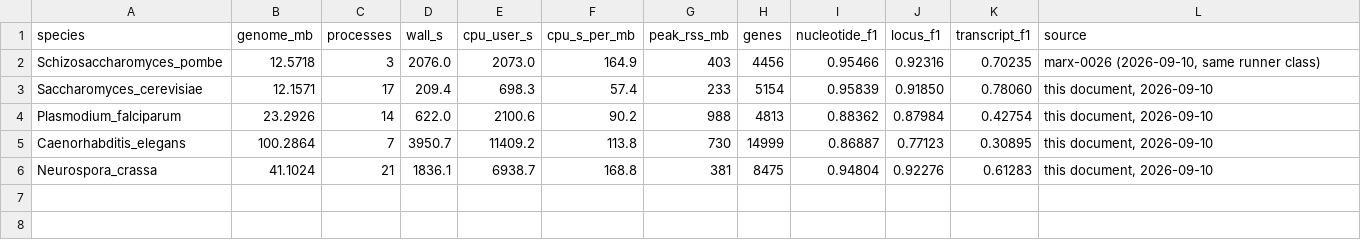
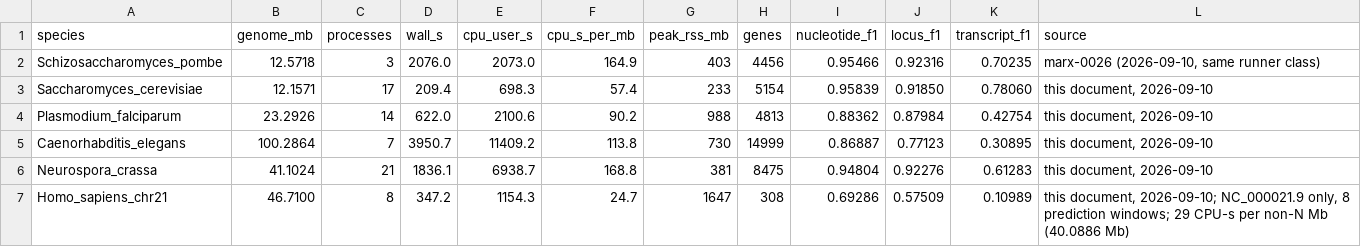
Before and after one commit to nekrut/annotation, a TSV file: docs/cost-baseline/measured.tsv, drawn as a sheet.

```diff
--- a/docs/cost-baseline/measured.tsv
+++ b/docs/cost-baseline/measured.tsv
@@ -6 +6,2 @@ Caenorhabditis_elegans	100.2864	7	3950.7	11409.2	113.8	730	14999	0.86887	0.77123
 Neurospora_crassa	41.1024	21	1836.1	6938.7	168.8	381	8475	0.94804	0.92276	0.61283	this document, 2026-09-10
+Homo_sapiens_chr21	46.7100	8	347.2	1154.3	24.7	1647	308	0.69286	0.57509	0.10989	this document, 2026-09-10; NC_000021.9 only, 8 prediction windows; 29 CPU-s per non-N Mb (40.0886 Mb)
```
Also changed, not shown: 3 other files.
